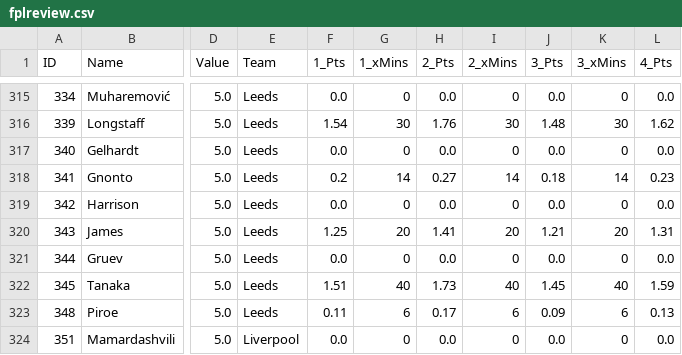
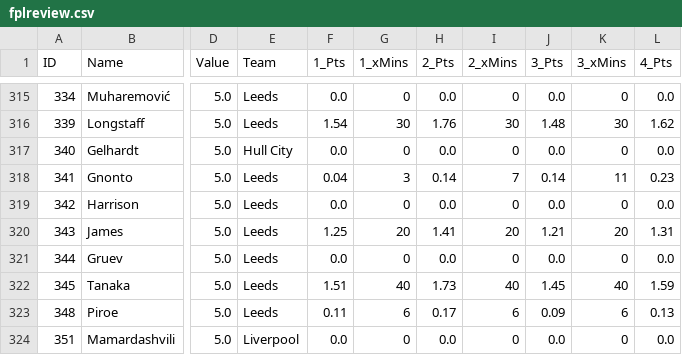
Before and after one commit to Kraiser61/FPL-Helper, a CSV file: data/fplreview.csv, drawn as a sheet; only a part is shown, gaps mark what is left out; the diff covers the shown part only; the diff names each change by its address in the sheet, - before the commit and + after, or states it on an @@ line.

```diff
--- a/data/fplreview.csv
+++ b/data/fplreview.csv
-E317 (Team): Leeds
+E317 (Team): Hull City
-F318 (1_Pts): 0.2
+F318 (1_Pts): 0.04
-G318 (1_xMins): 14
+G318 (1_xMins): 3
-H318 (2_Pts): 0.27
+H318 (2_Pts): 0.14
-I318 (2_xMins): 14
+I318 (2_xMins): 7
-J318 (3_Pts): 0.18
+J318 (3_Pts): 0.14
-K318 (3_xMins): 14
+K318 (3_xMins): 11
```
Also changed, not shown: 3 added rows and 66 edited cells elsewhere in this file, 1 other file.
